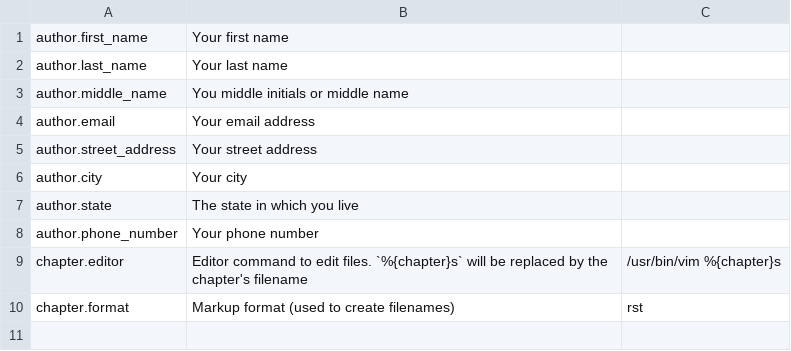
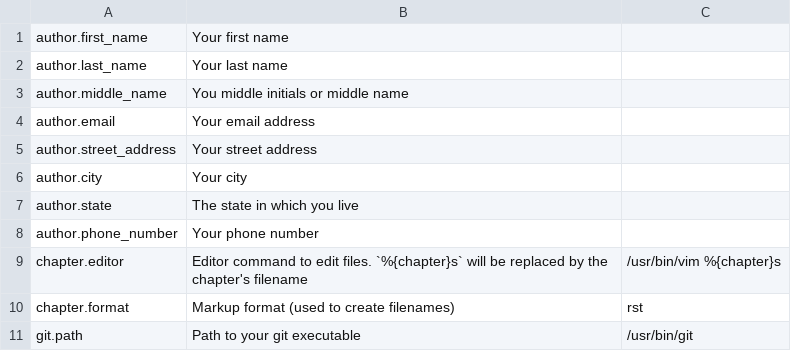
Before and after one commit to freckles-the-pirate/makenovel, a CSV file: src/config.csv, drawn as a sheet.

```diff
--- a/src/config.csv
+++ b/src/config.csv
@@ -10 +10,2 @@ chapter.editor,Editor command to edit files. `%{chapter}s` will be replaced by t
 chapter.format,Markup format (used to create filenames),rst,
+git.path,Path to your git executable,/usr/bin/git,
```
Also changed, not shown: 5 other files.
